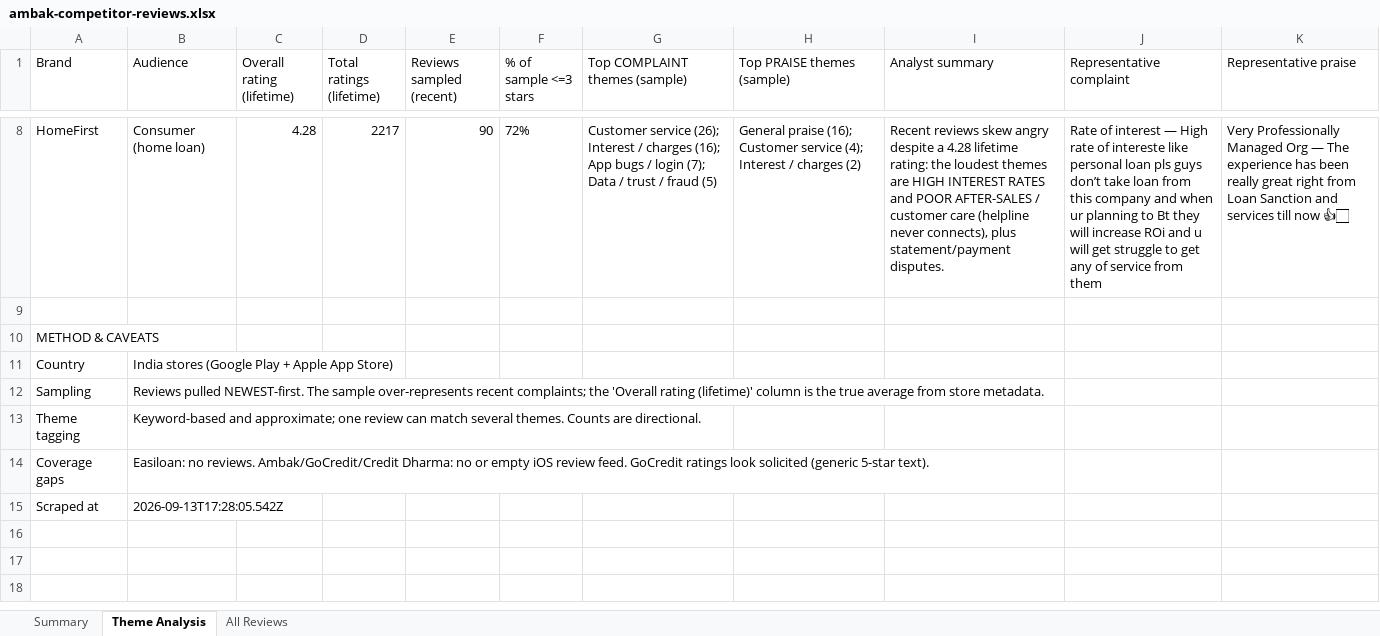
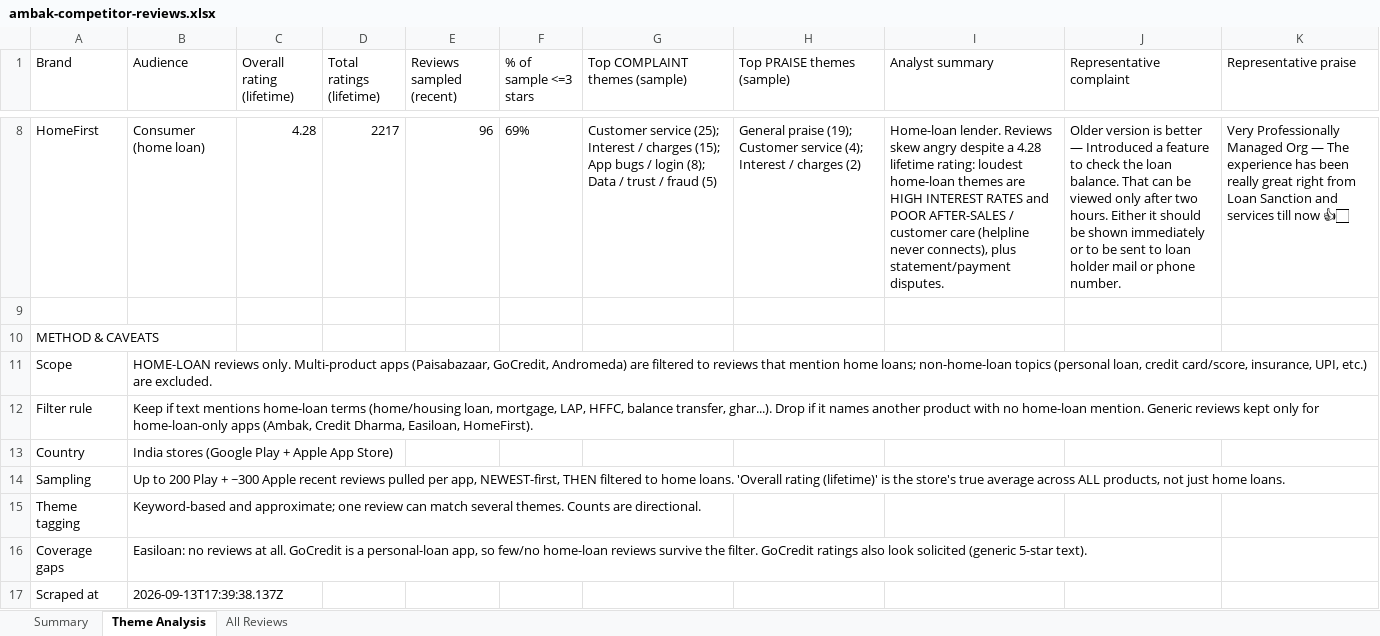
Before and after one commit to anoopm83/DhanIQ, an Excel workbook: research/ambak-competitor-reviews.xlsx, sheet Theme Analysis, drawn as a sheet; only a part is shown, gaps mark what is left out; values as stored, in another font and other column widths than the file's, no borders; addresses are those after the commit; the diff covers the shown part only; the diff names each change by its address in the sheet, - before the commit and + after, or states it on an @@ line.

```diff
--- a/research/ambak-competitor-reviews.xlsx (sheet Theme Analysis)
+++ b/research/ambak-competitor-reviews.xlsx (sheet Theme Analysis)
-E8 (Reviews sampled (recent)): 90
+E8 (Reviews sampled (recent)): 96
-F8 (% of sample <=3 stars): 72%
+F8 (% of sample <=3 stars): 69%
-G8 (Top COMPLAINT themes (sample)): Customer service (26); Interest / charges (16); App bugs / login (7); Data /…
+G8 (Top COMPLAINT themes (sample)): Customer service (25); Interest / charges (15); App bugs / login (8); Data /…
-H8 (Top PRAISE themes (sample)): General praise (16); Customer service…
+H8 (Top PRAISE themes (sample)): General praise (19); Customer service…
-I8 (Analyst summary): Recent reviews skew angry despite a 4.28 lifetime rating: the loudest themes are…
+I8 (Analyst summary): Home-loan lender. Reviews skew angry despite a 4.28 lifetime rating: loudest home-loan themes are…
-J8 (Representative complaint): Rate of interest — High rate of intereste like personal loan pls guys don’t take loan from this company and when ur planning to Bt they will increase ROi and u will get struggle to get any of service from them
+J8 (Representative complaint): Older version is better — Introduced a feature to check the loan balance. That can be viewed only after two hours. Either it should be shown immediately or to be sent to loan holder mail or phone number.
+row 11: Scope | HOME-LOAN reviews only. Multi-product apps (Paisabazaar, GoCredit, Andromeda) are filtered to reviews that mention home loans; non-home-loan topics (personal loan, credit card/score, insurance, UPI, etc.) are excluded.
+row 12: Filter rule | Keep if text mentions home-loan terms (home/housing loan, mortgage, LAP, HFFC, balance transfer, ghar...). Drop if it names another product with no home-loan mention. Generic reviews kept only for home-loan-only apps (Ambak, Credit Dharma, Easiloan, HomeFirst).
-B14 (Audience): Reviews pulled NEWEST-first. The sample over-represents recent complaints; the 'Overall rating (lifetime)' column is the true average from store metadata.
+B14 (Audience): Up to 200 Play + ~300 Apple recent reviews pulled per app, NEWEST-first, THEN filtered to home loans. 'Overall rating (lifetime)' is the store's true average across ALL products, not just home loans.
-B16 (Audience): Easiloan: no reviews. Ambak/GoCredit/Credit Dharma: no or empty iOS review feed. GoCredit ratings look solicited…
+B16 (Audience): Easiloan: no reviews at all. GoCredit is a personal-loan app, so few/no home-loan reviews survive the filter. GoCredit ratings also look solicited…
-B17 (Audience): 2026-09-13T17:28:05.542Z
+B17 (Audience): 2026-09-13T17:39:38.137Z
```
Also changed, not shown: 31 edited cells elsewhere in this sheet, sheet All Reviews, sheet Summary, 3 other files.
